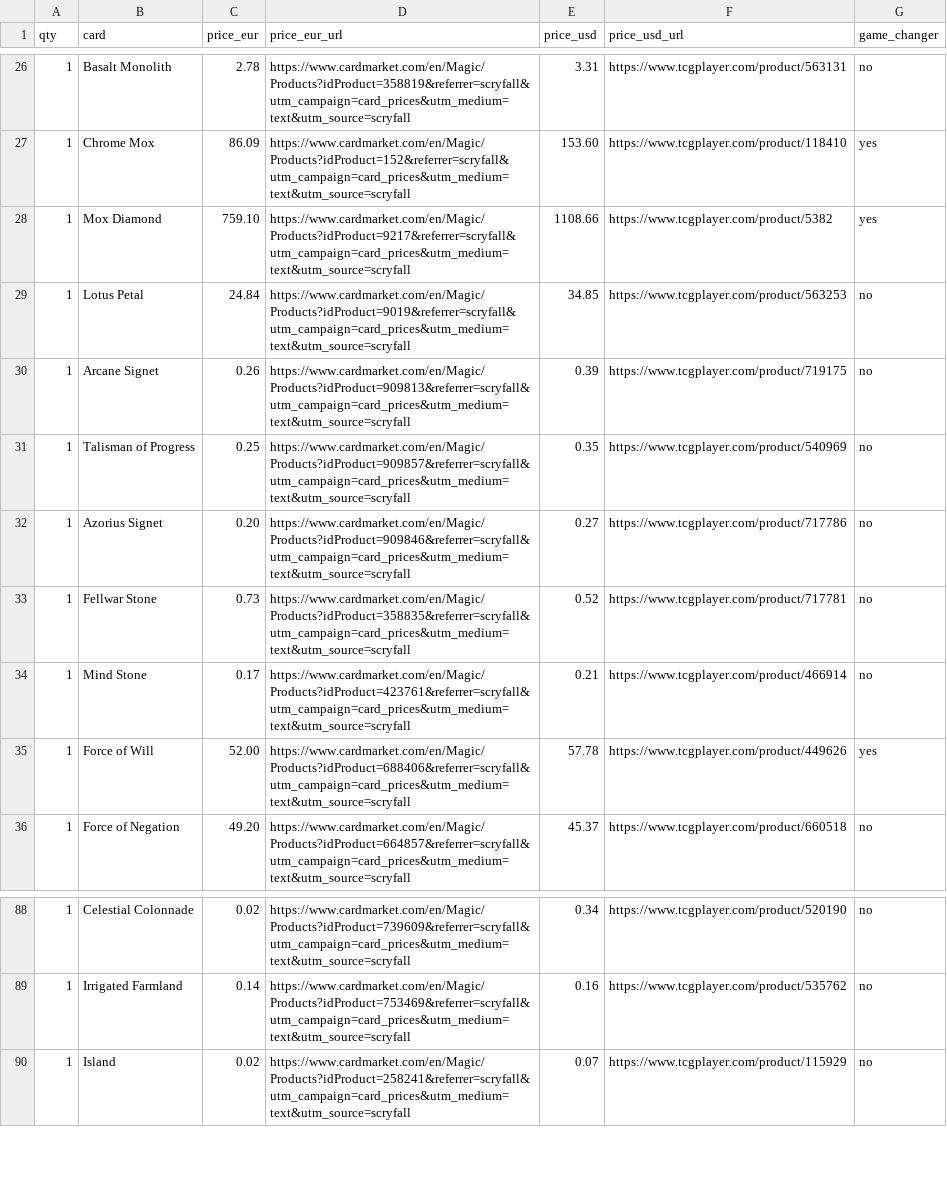
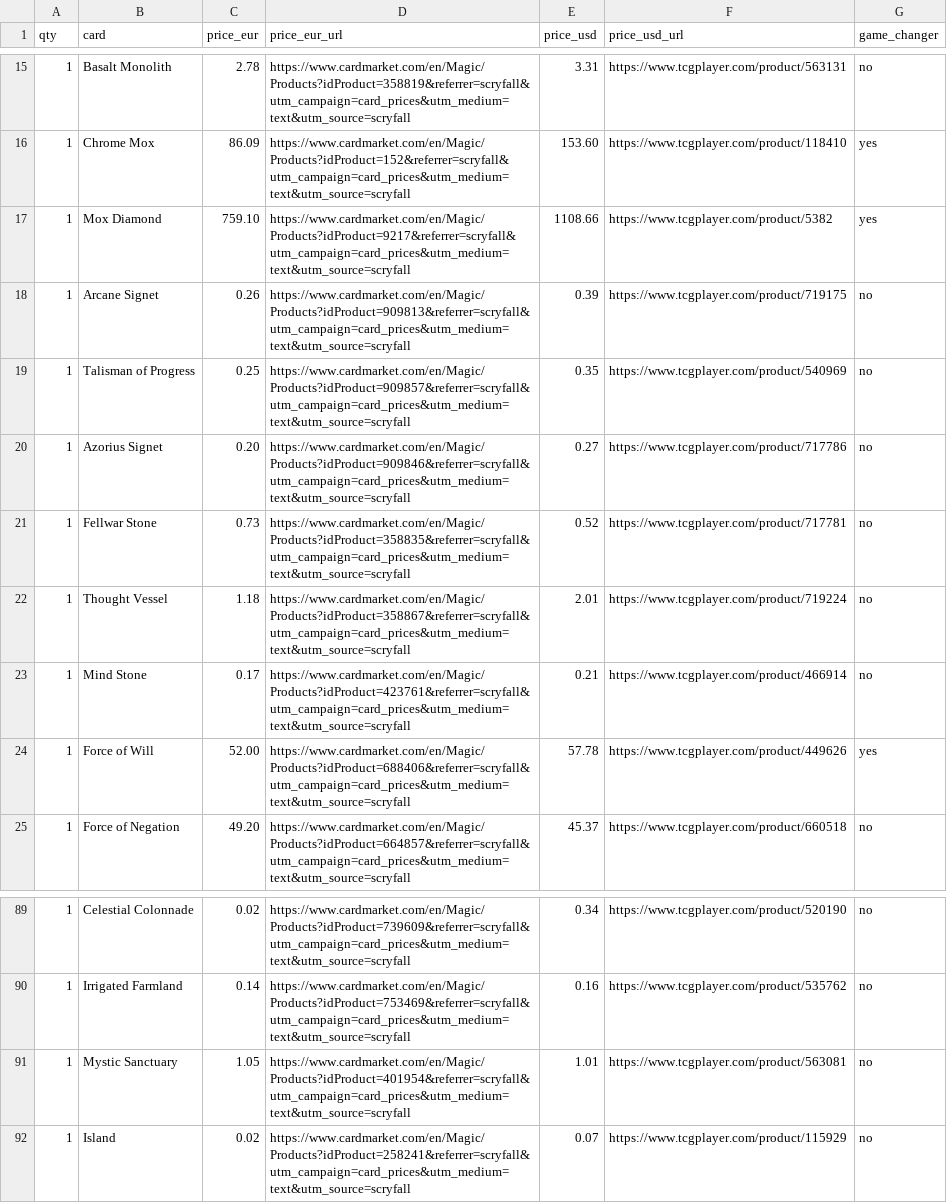
Before and after one commit to mkth0p/mtgpractice, a CSV file: research/miku-b4/prices-brago-uncapped.csv, drawn as a sheet; only a part is shown, gaps mark what is left out; removed rows and columns are numbered as before the commit, all else as after; the diff covers the shown part only; the diff names each change by its address in the sheet, - before the commit and + after, or states it on an @@ line.

```diff
--- a/research/miku-b4/prices-brago-uncapped.csv
+++ b/research/miku-b4/prices-brago-uncapped.csv
-row 29: 1 | Lotus Petal | 24.84 | https://www.cardmarket.com/en/Magic/Products?idProduct=9019&referrer=scryfall&utm_campaign=card_prices&utm_medium=text&utm_source=scryfall | 34.85 | https://www.tcgplayer.com/product/563253 | no
+row 22: 1 | Thought Vessel | 1.18 | https://www.cardmarket.com/en/Magic/Products?idProduct=358867&referrer=scryfall&utm_campaign=card_prices&utm_medium=text&utm_source=scryfall | 2.01 | https://www.tcgplayer.com/product/719224 | no
+row 91: 1 | Mystic Sanctuary | 1.05 | https://www.cardmarket.com/en/Magic/Products?idProduct=401954&referrer=scryfall&utm_campaign=card_prices&utm_medium=text&utm_source=scryfall | 1.01 | https://www.tcgplayer.com/product/563081 | no
```
Also changed, not shown: 7 added rows, 8 removed rows, 23 moved rows and 13 edited cells elsewhere in this file, research/miku-b4/pool/pool.tsv, research/miku-b4/prices-brago-1500.csv, 19 other files.
